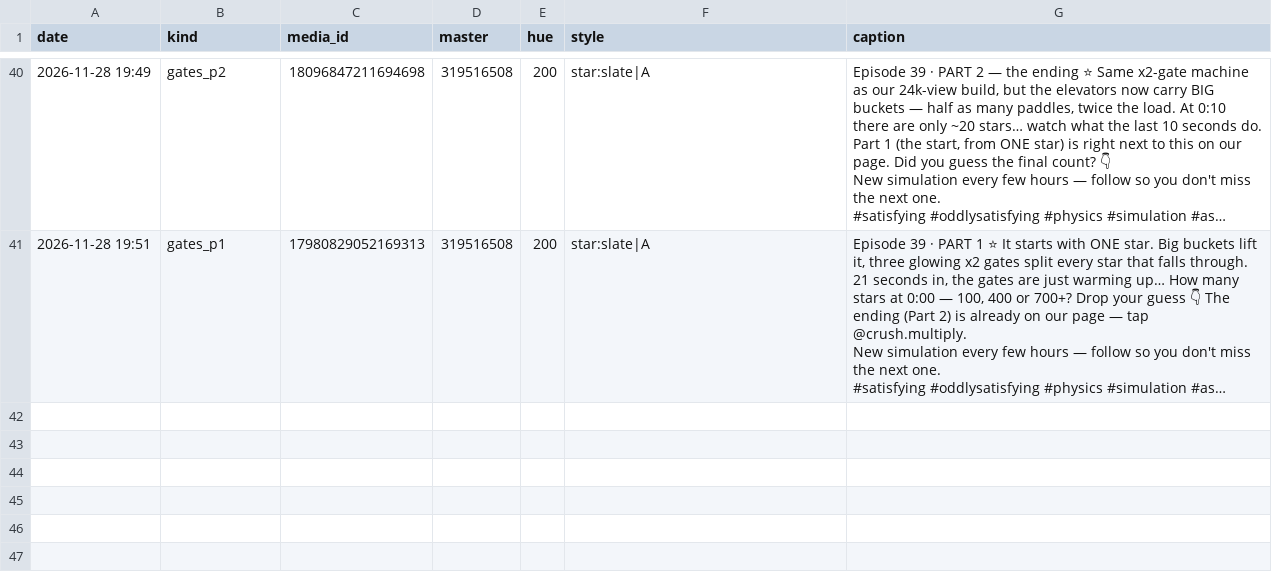
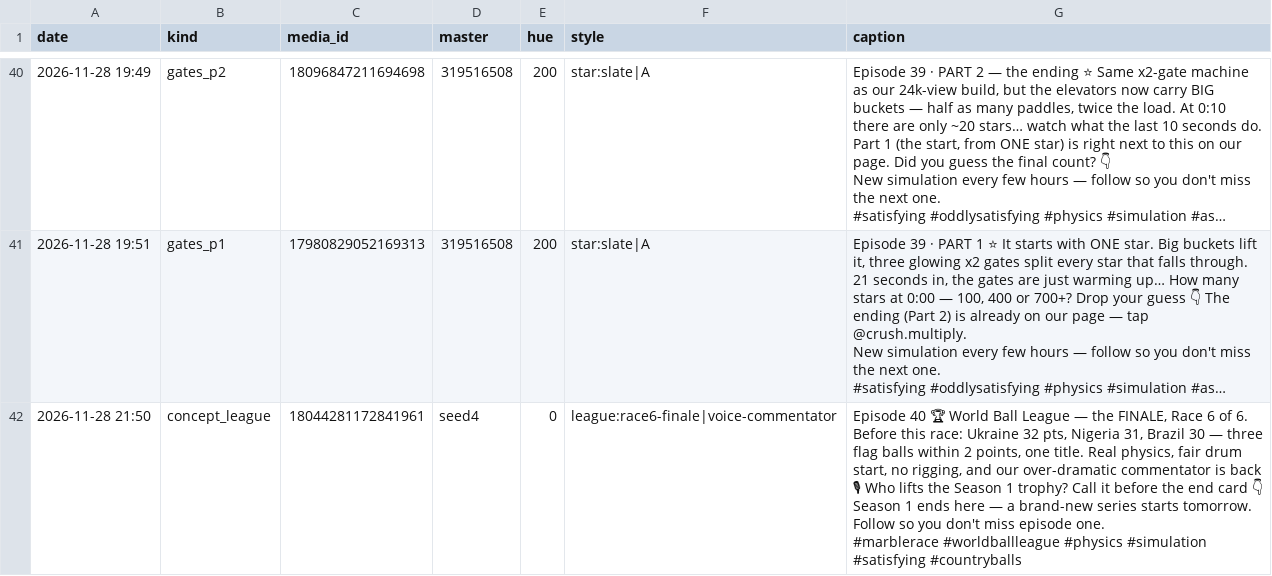
Before and after one commit to truniprof-art/viral-reels, a CSV file: posts.csv, drawn as a sheet; only a part is shown, gaps mark what is left out; long unchanged cells end in …; ↵ is a line break in a cell; the diff names each change by its address in the sheet, - before the commit and + after, or states it on an @@ line.

```diff
--- a/posts.csv
+++ b/posts.csv
+row 42: 2026-11-28 21:50 | concept_league | 18044281172841961 | seed4 | 0 | league:race6-finale|voice-commentator | Episode 40 🏆 World Ball League — the FINALE, Race 6 of 6. Before this race: Ukraine 32 pts, Nigeria 31, Brazil 30 — three flag balls within 2 points, one title. Real physics, fair drum start, no rigging, and our over-dramatic commentator is back 🎙 Who lifts the Season 1 trophy? Call it before the end card 👇 ↵ Season 1 ends here — a brand-new series starts tomorrow. Follow so you don't miss episode one. ↵ #marblerace #worldballleague #physics #simulation #satisfying #countryballs
```
Also changed, not shown: yt.csv, 6 other files.
